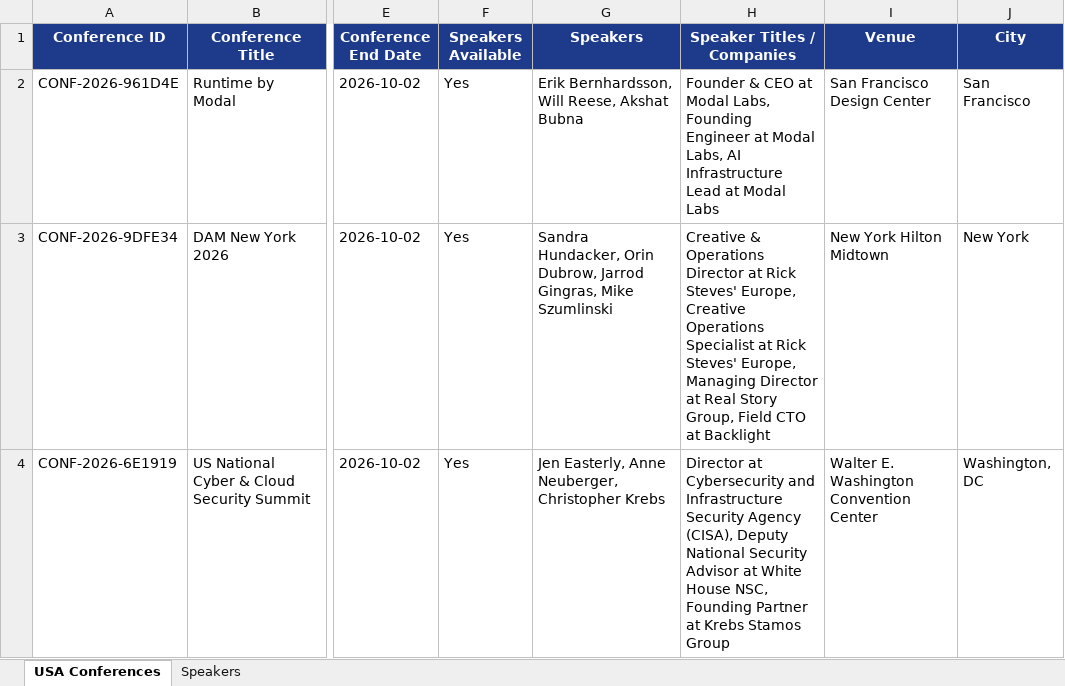
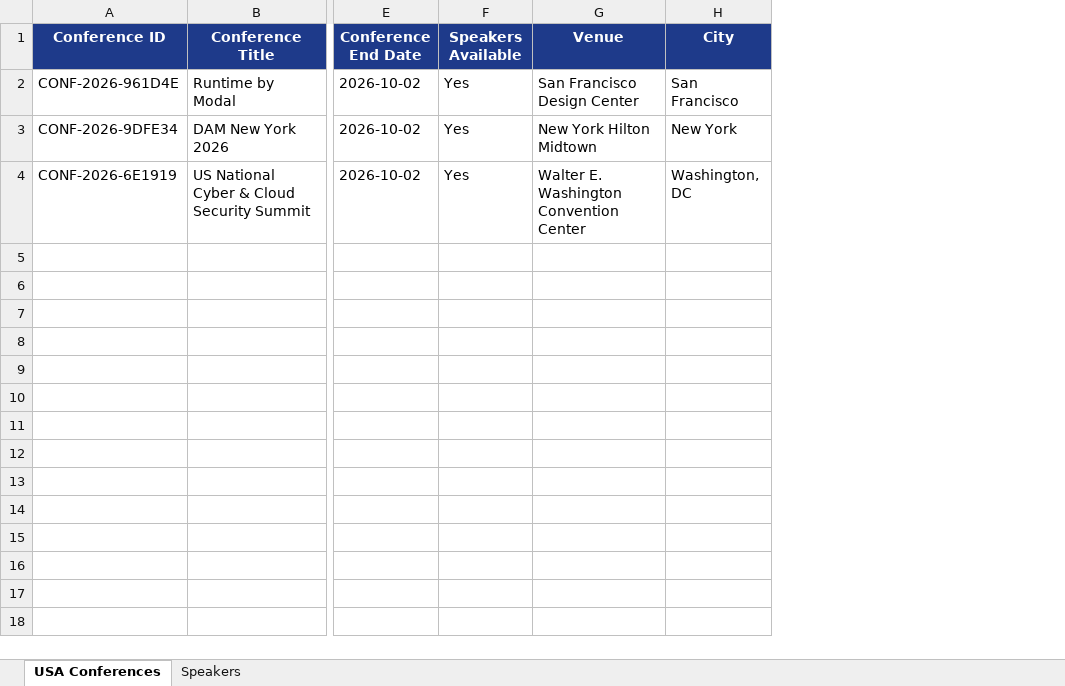
Before and after one commit to Jeeva-6305/conference-agent-adople, an Excel workbook: data/excel/usa_conferences_published.xlsx, sheet USA Conferences, drawn as a sheet; only a part is shown, gaps mark what is left out; values as stored, in another font and other column widths than the file's, no borders; the diff covers the shown part only; the diff names each change by its address in the sheet, - before the commit and + after, or states it on an @@ line.

Commit message:
speakers details logic

```diff
--- a/data/excel/usa_conferences_published.xlsx (sheet USA Conferences)
+++ b/data/excel/usa_conferences_published.xlsx (sheet USA Conferences)
-column G (Speakers), rows 2-4: Erik Bernhardsson, Will Reese, Akshat Bubna | Sandra Hundacker, Orin Dubrow, Jarrod Gingras, Mike Szumlinski | Jen Easterly, Anne Neuberger, Christopher Krebs
-column H (Speaker Titles / Companies), rows 2-4: Founder & CEO at Modal Labs, Founding Engineer at Modal Labs, AI Infrastructure Lead at Modal Labs | Creative & Operations Director at Rick Steves' Europe, Creative Operations Specialist at Rick Steves' Europe, Managing Director at Real Story Group, Field CTO at Backlight | Director at Cybersecurity and Infrastructure Security Agency (CISA), Deputy National Security Advisor at White House NSC, Founding Partner at Krebs Stamos Group
```
Also changed, not shown: 1 removed row elsewhere in this sheet, sheet Speakers, 12 other files.
